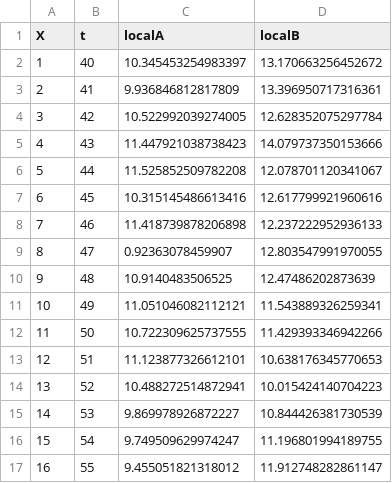
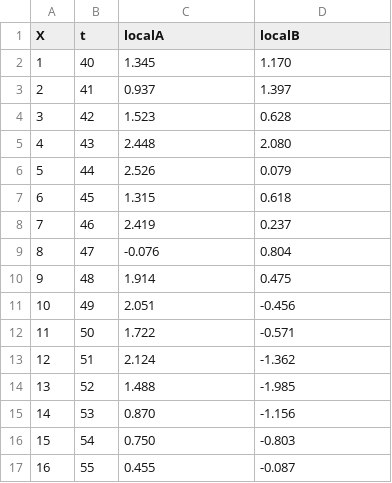
Before and after one commit to matuneville/Signal-Processing-and-Time-Series, a CSV file: procesamiento_de_seniales/interpolacion/data.csv, drawn as a sheet; only a part is shown; the diff covers the shown part only.

Commit message:
clase interpolacion y csvs

```diff
--- a/procesamiento_de_seniales/interpolacion/data.csv
+++ b/procesamiento_de_seniales/interpolacion/data.csv
@@ -1,17 +1,17 @@
 X,t,localA,localB
-1,40,10.345453254983397,13.170663256452672
-2,41,9.936846812817809,13.396950717316361
-3,42,10.522992039274005,12.628352075297784
-4,43,11.447921038738423,14.079737350153666
-5,44,11.525852509782208,12.078701120341067
-6,45,10.315145486613416,12.617799921960616
-7,46,11.418739878206898,12.237222952936133
-8,47,0.92363078459907,12.803547991970055
-9,48,10.9140483506525,12.47486202873639
-10,49,11.051046082112121,11.543889326259341
-11,50,10.722309625737555,11.429393346942266
-12,51,11.123877326612101,10.638176345770653
-13,52,10.488272514872941,10.015424140704223
-14,53,9.869978926872227,10.844426381730539
-15,54,9.749509629974247,11.196801994189755
-16,55,9.455051821318012,11.912748282861147
+1,40,1.345,1.170
+2,41,0.937,1.397
+3,42,1.523,0.628
+4,43,2.448,2.080
+5,44,2.526,0.079
+6,45,1.315,0.618
+7,46,2.419,0.237
+8,47,-0.076,0.804
+9,48,1.914,0.475
+10,49,2.051,-0.456
+11,50,1.722,-0.571
+12,51,2.124,-1.362
+13,52,1.488,-1.985
+14,53,0.870,-1.156
+15,54,0.750,-0.803
+16,55,0.455,-0.087
```
Also changed, not shown: 10 edited cells elsewhere in this file, 4 other files.
